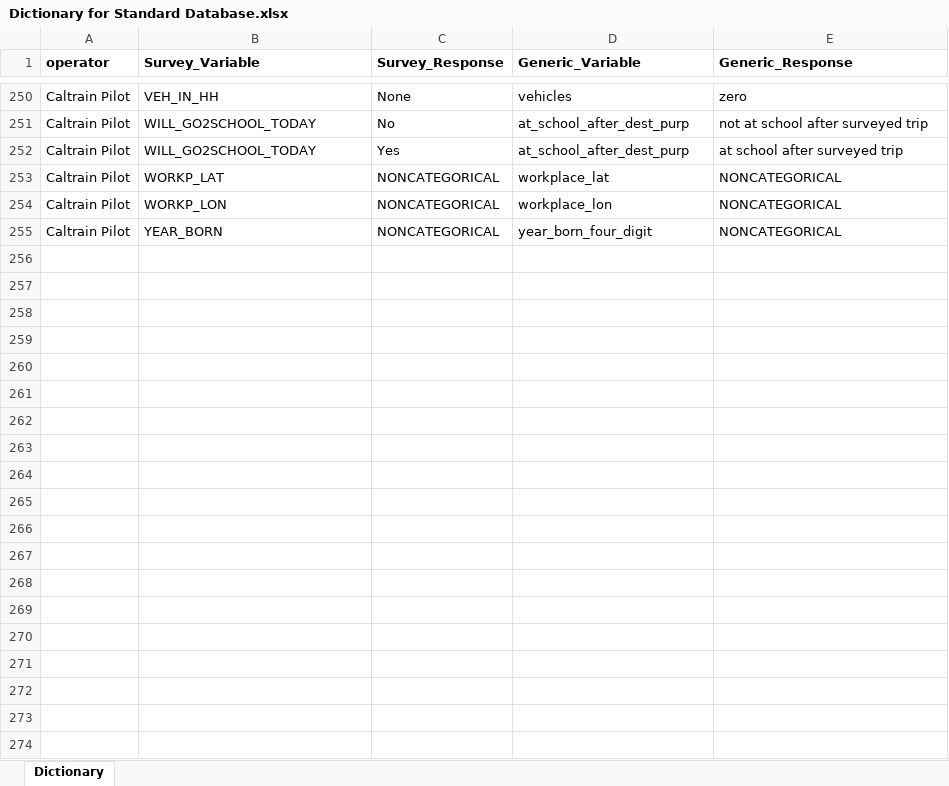
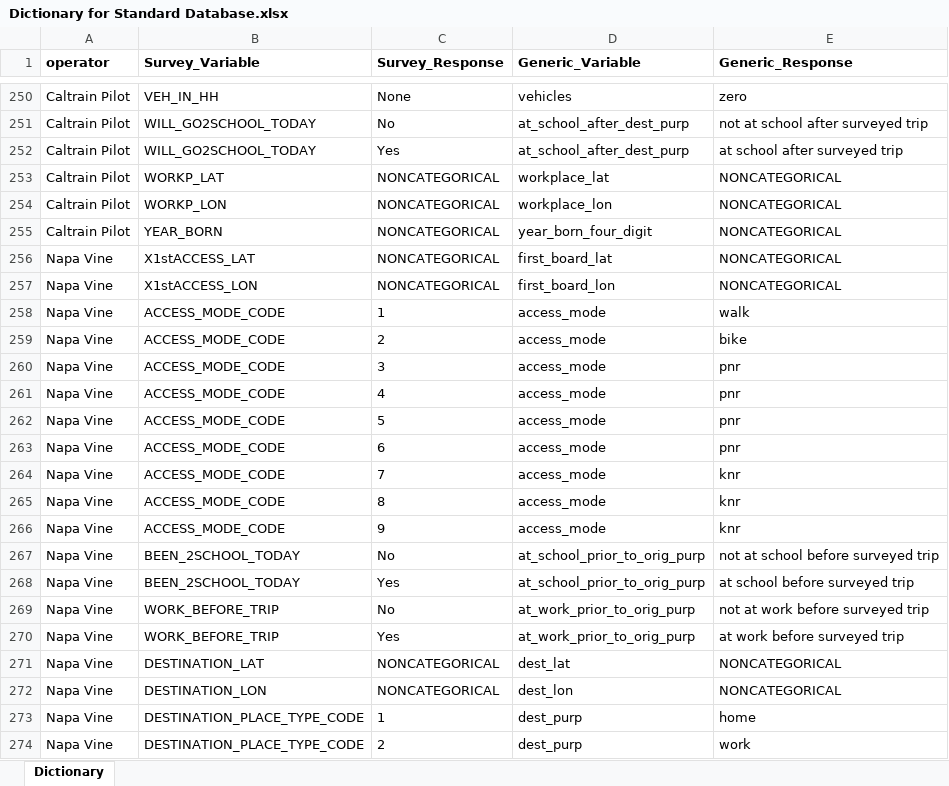
Before and after one commit to BayAreaMetro/transit-passenger-surveys, an Excel workbook: make-uniform/production/Dictionary for Standard Database.xlsx, sheet Dictionary, drawn as a sheet; only a part is shown, gaps mark what is left out; values as stored, in another font and other column widths than the file's, no borders; the diff covers the shown part only; the diff names each change by its address in the sheet, - before the commit and + after, or states it on an @@ line.

Commit message:
working on Napa

```diff
--- a/make-uniform/production/Dictionary for Standard Database.xlsx (sheet Dictionary)
+++ b/make-uniform/production/Dictionary for Standard Database.xlsx (sheet Dictionary)
+row 256: Napa Vine | X1stACCESS_LAT | NONCATEGORICAL | first_board_lat | NONCATEGORICAL
+row 257: Napa Vine | X1stACCESS_LON | NONCATEGORICAL | first_board_lon | NONCATEGORICAL
+row 258: Napa Vine | ACCESS_MODE_CODE | 1 | access_mode | walk
+row 259: Napa Vine | ACCESS_MODE_CODE | 2 | access_mode | bike
+row 260: Napa Vine | ACCESS_MODE_CODE | 3 | access_mode | pnr
+row 261: Napa Vine | ACCESS_MODE_CODE | 4 | access_mode | pnr
+row 262: Napa Vine | ACCESS_MODE_CODE | 5 | access_mode | pnr
+row 263: Napa Vine | ACCESS_MODE_CODE | 6 | access_mode | pnr
+row 264: Napa Vine | ACCESS_MODE_CODE | 7 | access_mode | knr
+row 265: Napa Vine | ACCESS_MODE_CODE | 8 | access_mode | knr
+row 266: Napa Vine | ACCESS_MODE_CODE | 9 | access_mode | knr
+row 267: Napa Vine | BEEN_2SCHOOL_TODAY | No | at_school_prior_to_orig_purp | not at school before surveyed trip
+row 268: Napa Vine | BEEN_2SCHOOL_TODAY | Yes | at_school_prior_to_orig_purp | at school before surveyed trip
+row 269: Napa Vine | WORK_BEFORE_TRIP | No | at_work_prior_to_orig_purp | not at work before surveyed trip
+row 270: Napa Vine | WORK_BEFORE_TRIP | Yes | at_work_prior_to_orig_purp | at work before surveyed trip
+row 271: Napa Vine | DESTINATION_LAT | NONCATEGORICAL | dest_lat | NONCATEGORICAL
+row 272: Napa Vine | DESTINATION_LON | NONCATEGORICAL | dest_lon | NONCATEGORICAL
+row 273: Napa Vine | DESTINATION_PLACE_TYPE_CODE | 1 | dest_purp | home
+row 274: Napa Vine | DESTINATION_PLACE_TYPE_CODE | 2 | dest_purp | work
```
Also changed, not shown: 231 added rows elsewhere in this sheet, 4 other files.
